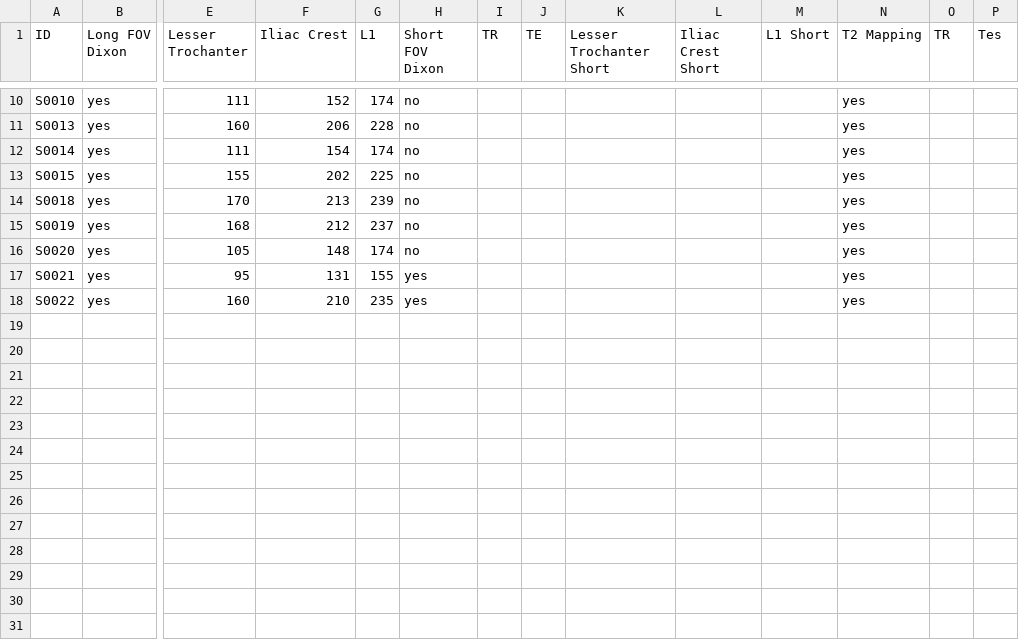
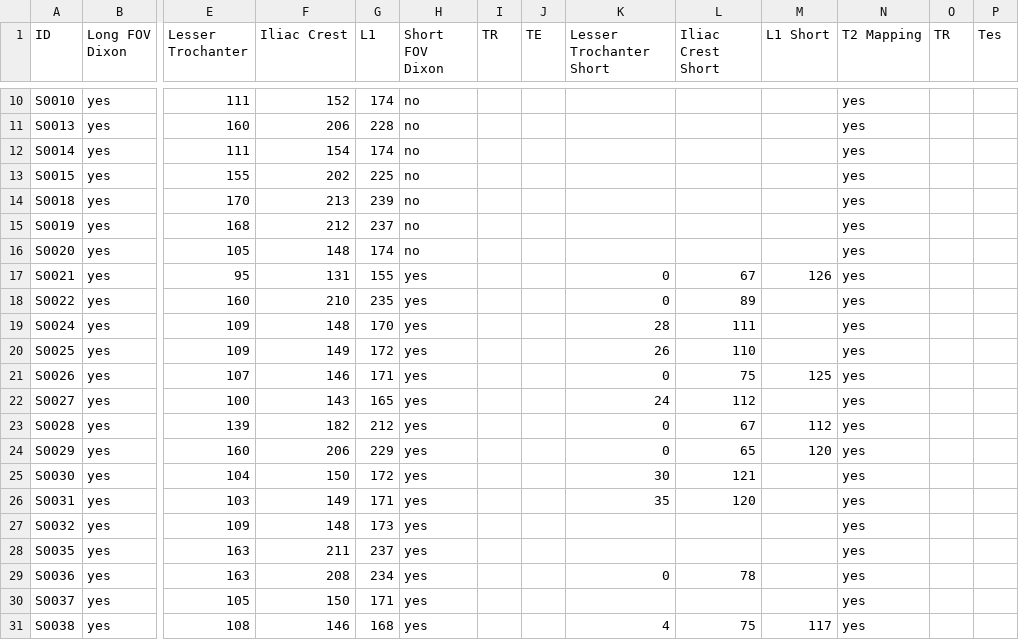
Before and after one commit to mabelzunce/lower-body-muscle-qMRI-pipeline, a CSV file: data/mri_info.csv, drawn as a sheet; only a part is shown, gaps mark what is left out; rows hold the shown columns only; the diff names each change by its address in the sheet, - before the commit and + after, or states it on an @@ line.

```diff
--- a/data/mri_info.csv
+++ b/data/mri_info.csv
-K17:K18 (Lesser Trochanter Short): (empty)
+K17:K18 (Lesser Trochanter Short): 0
-L17 (Iliac Crest Short): (empty)
+L17 (Iliac Crest Short): 67
-M17 (L1 Short): (empty)
+M17 (L1 Short): 126
-L18 (Iliac Crest Short): (empty)
+L18 (Iliac Crest Short): 89
+row 19: S0024 | yes | 109 | 148 | 170 | yes |  |  | 28 | 111 |  | yes
+row 20: S0025 | yes | 109 | 149 | 172 | yes |  |  | 26 | 110 |  | yes
+row 21: S0026 | yes | 107 | 146 | 171 | yes |  |  | 0 | 75 | 125 | yes
+row 22: S0027 | yes | 100 | 143 | 165 | yes |  |  | 24 | 112 |  | yes
+row 23: S0028 | yes | 139 | 182 | 212 | yes |  |  | 0 | 67 | 112 | yes
+row 24: S0029 | yes | 160 | 206 | 229 | yes |  |  | 0 | 65 | 120 | yes
+row 25: S0030 | yes | 104 | 150 | 172 | yes |  |  | 30 | 121 |  | yes
+row 26: S0031 | yes | 103 | 149 | 171 | yes |  |  | 35 | 120 |  | yes
+row 27: S0032 | yes | 109 | 148 | 173 | yes |  |  |  |  |  | yes
+row 28: S0035 | yes | 163 | 211 | 237 | yes |  |  |  |  |  | yes
+row 29: S0036 | yes | 163 | 208 | 234 | yes |  |  | 0 | 78 |  | yes
+row 30: S0037 | yes | 105 | 150 | 171 | yes |  |  |  |  |  | yes
+row 31: S0038 | yes | 108 | 146 | 168 | yes |  |  | 4 | 75 | 117 | yes
```
Also changed, not shown: 16 other files.
